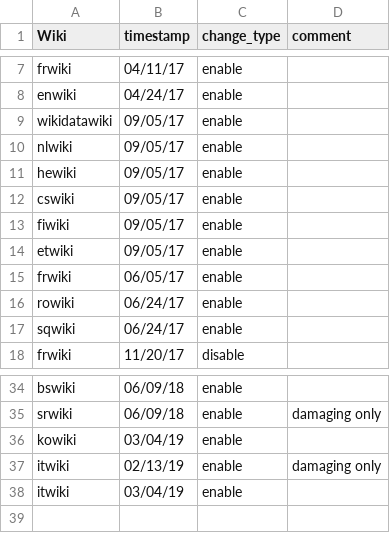
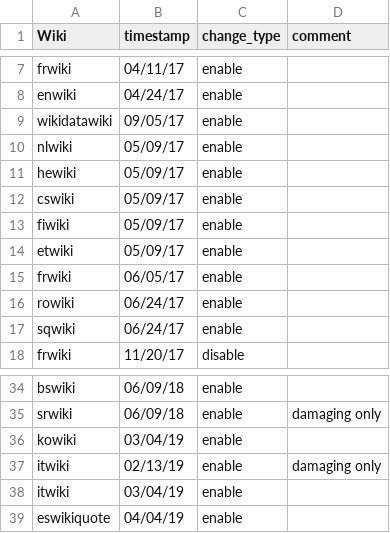
Before and after one commit to groceryheist/editquality, a CSV file: bias_analysis/ores_bias_data/rcfilters_enabled.csv, drawn as a sheet; only a part is shown, gaps mark what is left out.

Commit message:
correct dates and add cutoff for eswikiquote

```diff
--- a/bias_analysis/ores_bias_data/rcfilters_enabled.csv
+++ b/bias_analysis/ores_bias_data/rcfilters_enabled.csv
@@ -9,7 +9,7 @@ enwiki,04/24/17,enable,
 wikidatawiki,09/05/17,enable,
-nlwiki,09/05/17,enable,
-hewiki,09/05/17,enable,
-cswiki,09/05/17,enable,
-fiwiki,09/05/17,enable,
-etwiki,09/05/17,enable,
+nlwiki,05/09/17,enable,
+hewiki,05/09/17,enable,
+cswiki,05/09/17,enable,
+fiwiki,05/09/17,enable,
+etwiki,05/09/17,enable,
 frwiki,06/05/17,enable,
@@ -38 +38,2 @@ itwiki,02/13/19,enable,damaging only
 itwiki,03/04/19,enable,
+eswikiquote,04/04/19,enable,
```
